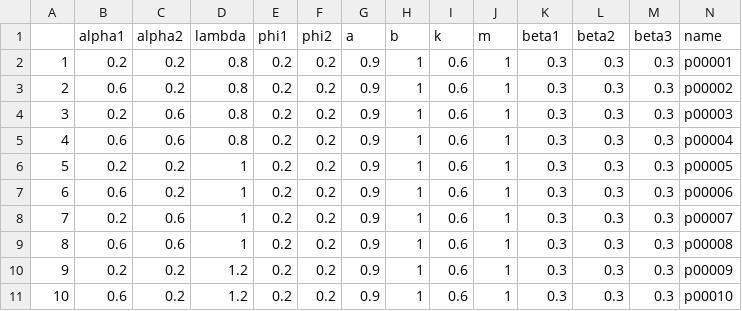
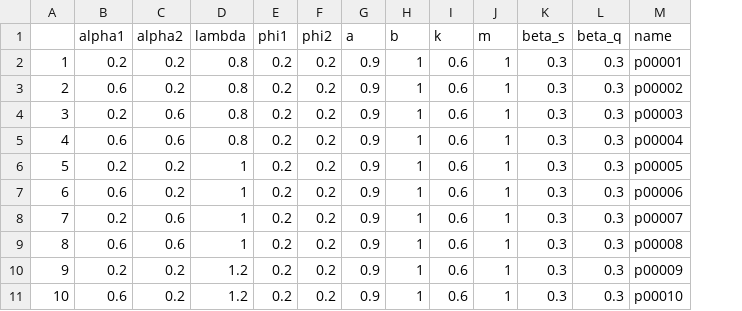
Before and after one commit to AECP-ETHZ/FARMIND, a CSV file: data/parameters.csv, drawn as a sheet; the diff names each change by its address in the sheet, - before the commit and + after, or states it on an @@ line.

Commit message:
updated beta values for fuzzy logic

```diff
--- a/data/parameters.csv
+++ b/data/parameters.csv
-column M (beta3), rows 2-11: all 0.3
-K1: beta1
+K1: beta_s
-L1: beta2
+L1: beta_q
```
Also changed, not shown: 5 other files.
